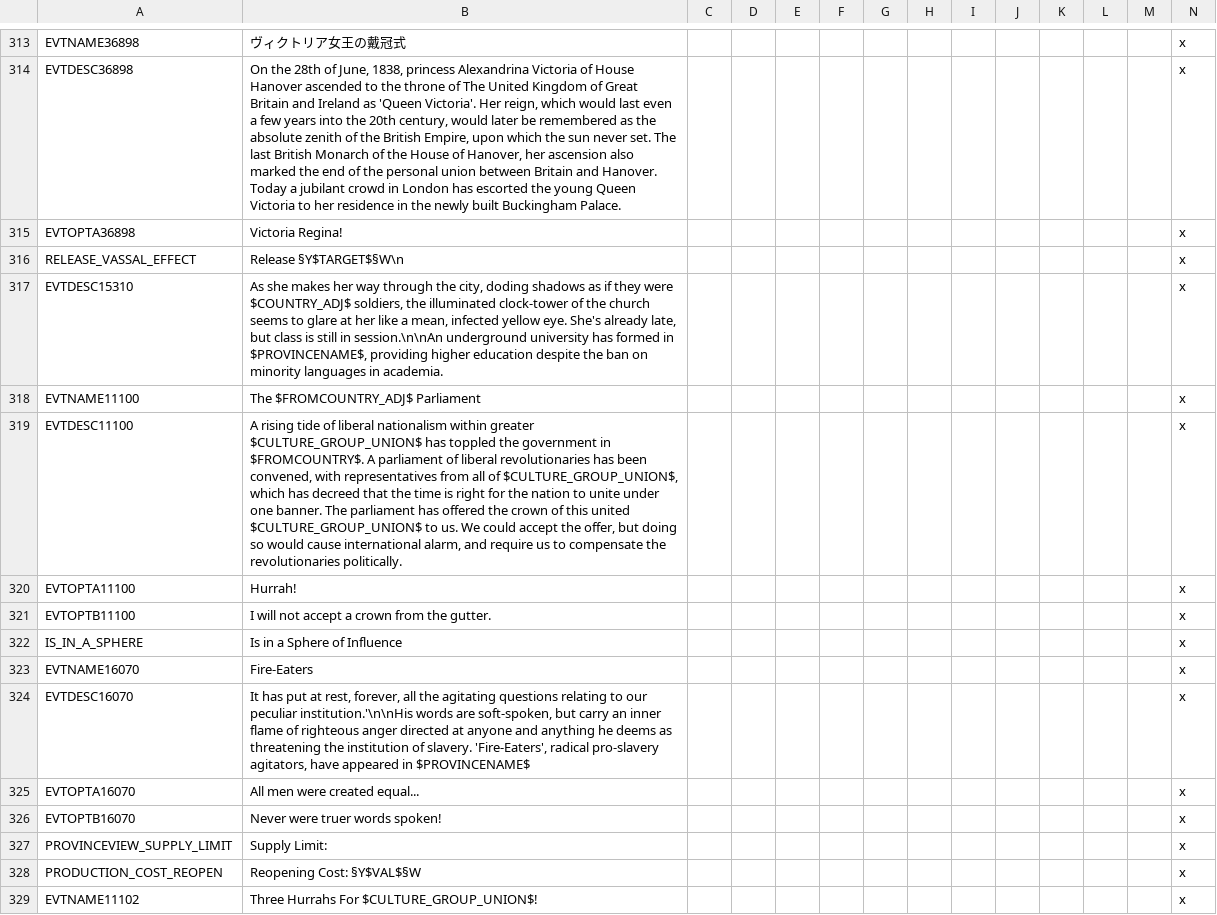
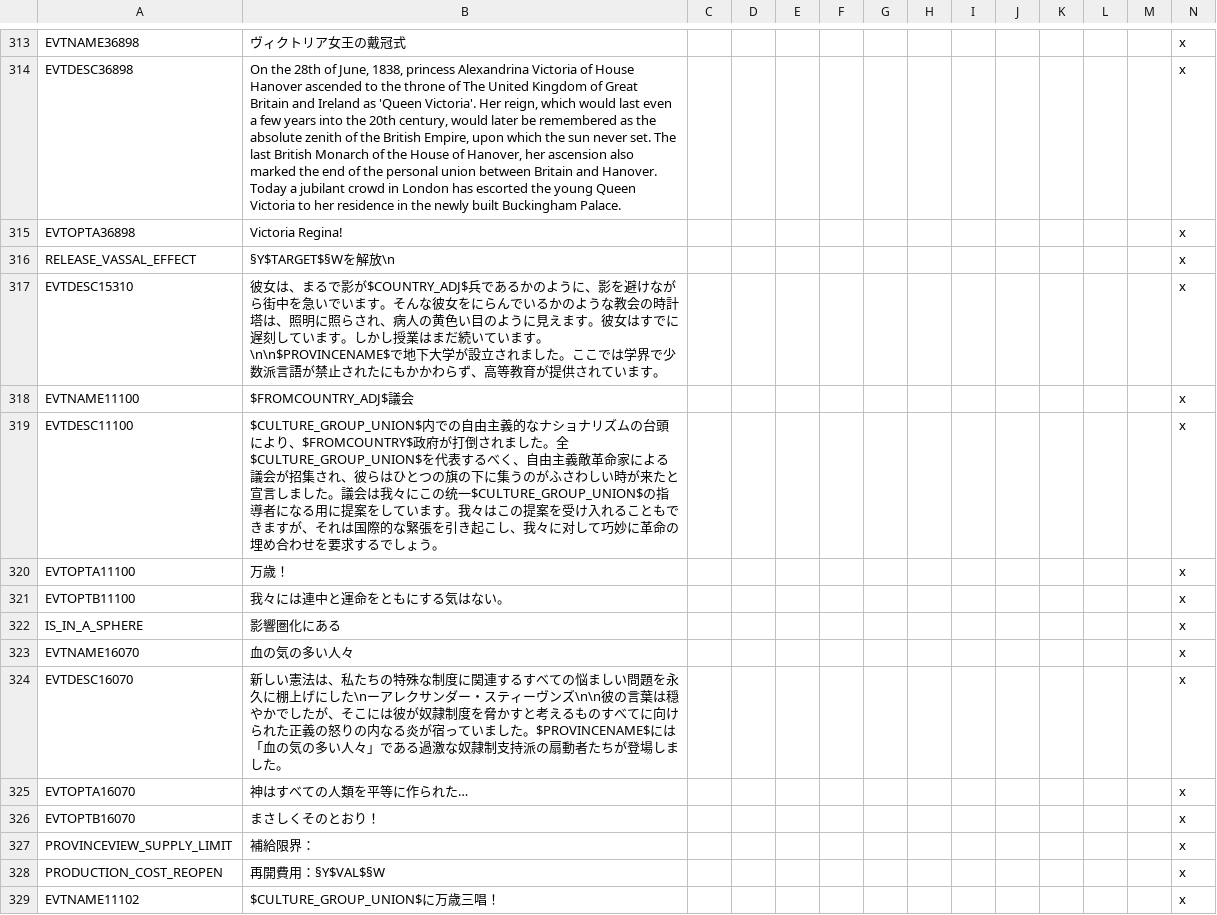
Before and after one commit to matanki-saito/VIC2JPModAppendixI, a CSV file: source/localisation/beta1.csv, drawn as a sheet; only a part is shown, gaps mark what is left out; the diff covers the shown part only.

```diff
--- a/source/localisation/beta1.csv
+++ b/source/localisation/beta1.csv
@@ -315,15 +315,15 @@ EVTDESC36898;On the 28th of June, 1838, princess Alexandrina Victoria of House H
 EVTOPTA36898;Victoria Regina!;;;;;;;;;;;;x
-RELEASE_VASSAL_EFFECT;Release §Y$TARGET$§W\n;;;;;;;;;;;;x
-EVTDESC15310;As she makes her way through the city, doding shadows as if they were $COUNTRY_ADJ$ soldiers, the illuminated clock-tower of the church seems to glare at her like a mean, infected yellow eye. She's already late, but class is still in session.\n\nAn underground university has formed in $PROVINCENAME$, providing higher education despite the ban on minority languages in academia.;;;;;;;;;;;;x
-EVTNAME11100;The $FROMCOUNTRY_ADJ$ Parliament;;;;;;;;;;;;x
-EVTDESC11100;A rising tide of liberal nationalism within greater $CULTURE_GROUP_UNION$ has toppled the government in $FROMCOUNTRY$. A parliament of liberal revolutionaries has been convened, with representatives from all of $CULTURE_GROUP_UNION$, which has decreed that the time is right for the nation to unite under one banner. The parliament has offered the crown of this united $CULTURE_GROUP_UNION$ to us. We could accept the offer, but doing so would cause international alarm, and require us to compensate the revolutionaries politically.;;;;;;;;;;;;x
-EVTOPTA11100;Hurrah!;;;;;;;;;;;;x
-EVTOPTB11100;I will not accept a crown from the gutter.;;;;;;;;;;;;x
-IS_IN_A_SPHERE;Is in a Sphere of Influence;;;;;;;;;;;;x
-EVTNAME16070;Fire-Eaters;;;;;;;;;;;;x
-EVTDESC16070;It has put at rest, forever, all the agitating questions relating to our peculiar institution.'\n\nHis words are soft-spoken, but carry an inner flame of righteous anger directed at anyone and anything he deems as threatening the institution of slavery. 'Fire-Eaters', radical pro-slavery agitators, have appeared in $PROVINCENAME$;;;;;;;;;;;;x
-EVTOPTA16070;All men were created equal...;;;;;;;;;;;;x
-EVTOPTB16070;Never were truer words spoken!;;;;;;;;;;;;x
-PROVINCEVIEW_SUPPLY_LIMIT;Supply Limit:;;;;;;;;;;;;x
-PRODUCTION_COST_REOPEN;Reopening Cost: §Y$VAL$§W;;;;;;;;;;;;x
-EVTNAME11102;Three Hurrahs For $CULTURE_GROUP_UNION$!;;;;;;;;;;;;x
+RELEASE_VASSAL_EFFECT;§Y$TARGET$§Wを解放\n;;;;;;;;;;;;x
+EVTDESC15310;彼女は、まるで影が$COUNTRY_ADJ$兵であるかのように、影を避けながら街中を急いでいます。そんな彼女をにらんでいるかのような教会の時計塔は、照明に照らされ、病人の黄色い目のように見えます。彼女はすでに遅刻しています。しかし授業はまだ続いています。\n\n$PROVINCENAME$で地下大学が設立されました。ここでは学界で少数派言語が禁止されたにもかかわらず、高等教育が提供されています。;;;;;;;;;;;;x
+EVTNAME11100;$FROMCOUNTRY_ADJ$議会;;;;;;;;;;;;x
+EVTDESC11100;$CULTURE_GROUP_UNION$内での自由主義的なナショナリズムの台頭により、$FROMCOUNTRY$政府が打倒されました。全$CULTURE_GROUP_UNION$を代表するべく、自由主義敵革命家による議会が招集され、彼らはひとつの旗の下に集うのがふさわしい時が来たと宣言しました。議会は我々にこの统一$CULTURE_GROUP_UNION$の指導者になる用に提案をしています。我々はこの提案を受け入れることもできますが、それは国際的な緊張を引き起こし、我々に对して巧妙に革命の埋め合わせを要求するでしょう。;;;;;;;;;;;;x
+EVTOPTA11100;万歳！;;;;;;;;;;;;x
+EVTOPTB11100;我々には連中と運命をともにする気はない。;;;;;;;;;;;;x
+IS_IN_A_SPHERE;影響圏化にある;;;;;;;;;;;;x
+EVTNAME16070;血の気の多い人々;;;;;;;;;;;;x
+EVTDESC16070;新しい憲法は、私たちの特殊な制度に関連するすべての悩ましい問題を永久に棚上げにした\nーアレクサンダー・スティーヴンズ\n\n彼の言葉は穏やかでしたが、そこには彼が奴隷制度を脅かすと考えるものすべてに向けられた正義の怒りの内なる炎が宿っていました。$PROVINCENAME$には「血の気の多い人々」である過激な奴隷制支持派の扇動者たちが登場しました。;;;;;;;;;;;;x
+EVTOPTA16070;神はすべての人類を平等に作られた…;;;;;;;;;;;;x
+EVTOPTB16070;まさしくそのとおり！;;;;;;;;;;;;x
+PROVINCEVIEW_SUPPLY_LIMIT;補給限界：;;;;;;;;;;;;x
+PRODUCTION_COST_REOPEN;再開費用：§Y$VAL$§W;;;;;;;;;;;;x
+EVTNAME11102;$CULTURE_GROUP_UNION$に万歳三唱！;;;;;;;;;;;;x
```
Also changed, not shown: 76 edited cells elsewhere in this file, source/localisation/1.2.csv, source/localisation/beta2.csv, 11 other files.
